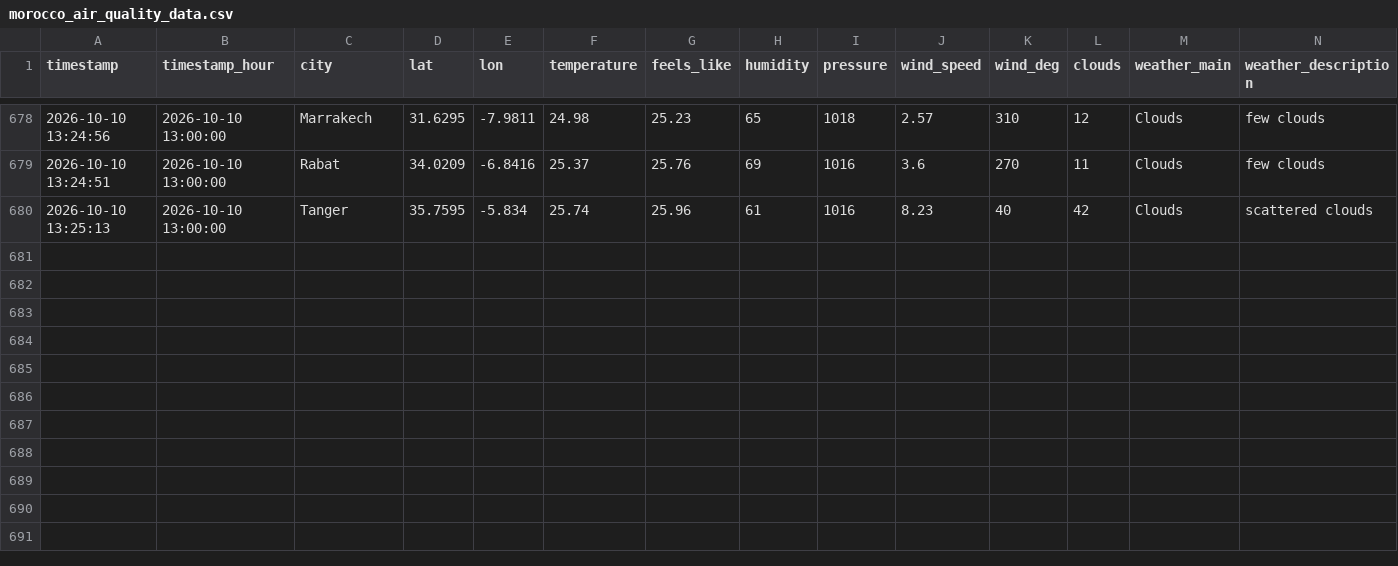
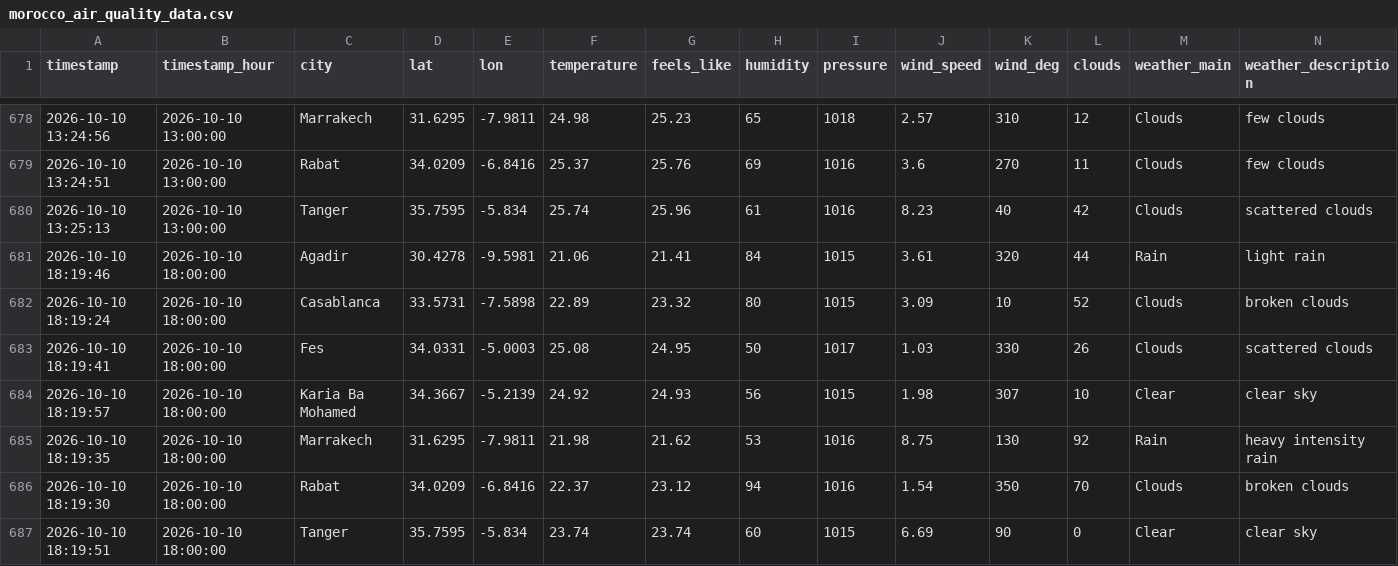
Before and after one commit to Bilal51002/air-quality-prediction-morocco, a CSV file: data/raw/morocco_air_quality_data.csv, drawn as a sheet; only a part is shown, gaps mark what is left out; rows hold the shown columns only; the diff names each change by its address in the sheet, - before the commit and + after, or states it on an @@ line.

```diff
--- a/data/raw/morocco_air_quality_data.csv
+++ b/data/raw/morocco_air_quality_data.csv
+row 681: 2026-10-10 18:19:46 | 2026-10-10 18:00:00 | Agadir | 30.4278 | -9.5981 | 21.06 | 21.41 | 84 | 1015 | 3.61 | 320 | 44 | Rain | light rain
+row 682: 2026-10-10 18:19:24 | 2026-10-10 18:00:00 | Casablanca | 33.5731 | -7.5898 | 22.89 | 23.32 | 80 | 1015 | 3.09 | 10 | 52 | Clouds | broken clouds
+row 683: 2026-10-10 18:19:41 | 2026-10-10 18:00:00 | Fes | 34.0331 | -5.0003 | 25.08 | 24.95 | 50 | 1017 | 1.03 | 330 | 26 | Clouds | scattered clouds
+row 684: 2026-10-10 18:19:57 | 2026-10-10 18:00:00 | Karia Ba Mohamed | 34.3667 | -5.2139 | 24.92 | 24.93 | 56 | 1015 | 1.98 | 307 | 10 | Clear | clear sky
+row 685: 2026-10-10 18:19:35 | 2026-10-10 18:00:00 | Marrakech | 31.6295 | -7.9811 | 21.98 | 21.62 | 53 | 1016 | 8.75 | 130 | 92 | Rain | heavy intensity rain
+row 686: 2026-10-10 18:19:30 | 2026-10-10 18:00:00 | Rabat | 34.0209 | -6.8416 | 22.37 | 23.12 | 94 | 1016 | 1.54 | 350 | 70 | Clouds | broken clouds
+row 687: 2026-10-10 18:19:51 | 2026-10-10 18:00:00 | Tanger | 35.7595 | -5.834 | 23.74 | 23.74 | 60 | 1015 | 6.69 | 90 | 0 | Clear | clear sky
```
